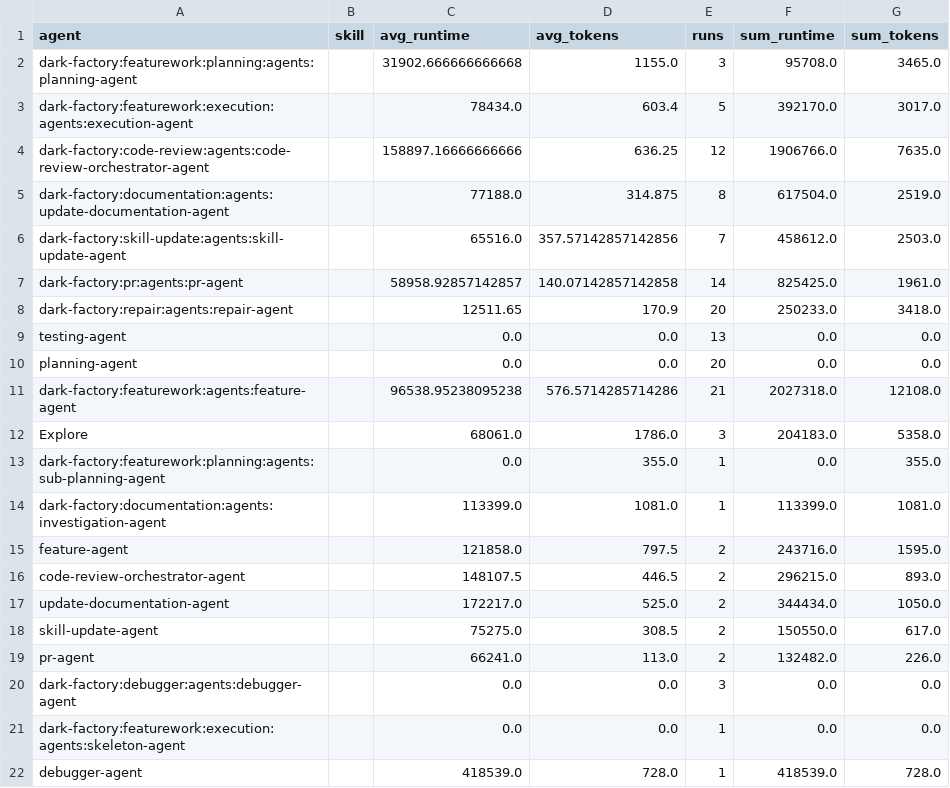
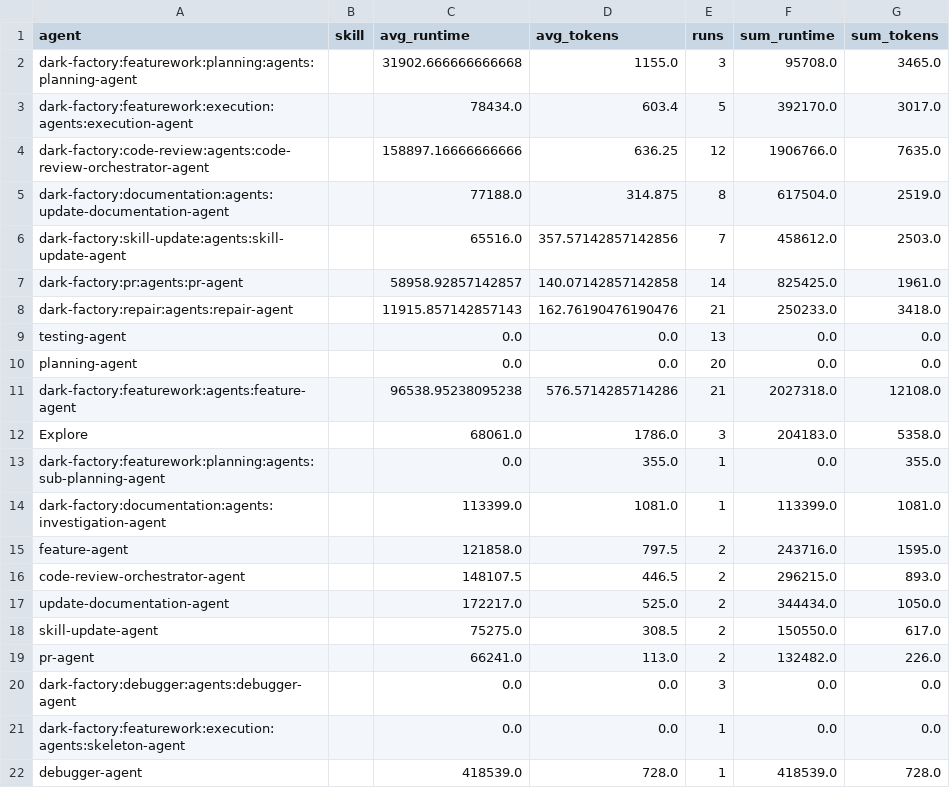
Before and after one commit to lewibs/dark-factory, a CSV file: metrics.csv, drawn as a sheet.

Commit message:
chore: update metrics.csv with recent session data

```diff
--- a/metrics.csv
+++ b/metrics.csv
@@ -7,3 +7,3 @@ dark-factory:skill-update:agents:skill-update-agent,,65516.0,357.57142857142856,
 dark-factory:pr:agents:pr-agent,,58958.92857142857,140.07142857142858,14,825425.0,1961.0
-dark-factory:repair:agents:repair-agent,,12511.65,170.9,20,250233.0,3418.0
+dark-factory:repair:agents:repair-agent,,11915.857142857143,162.76190476190476,21,250233.0,3418.0
 testing-agent,,0.0,0.0,13,0.0,0.0
```
